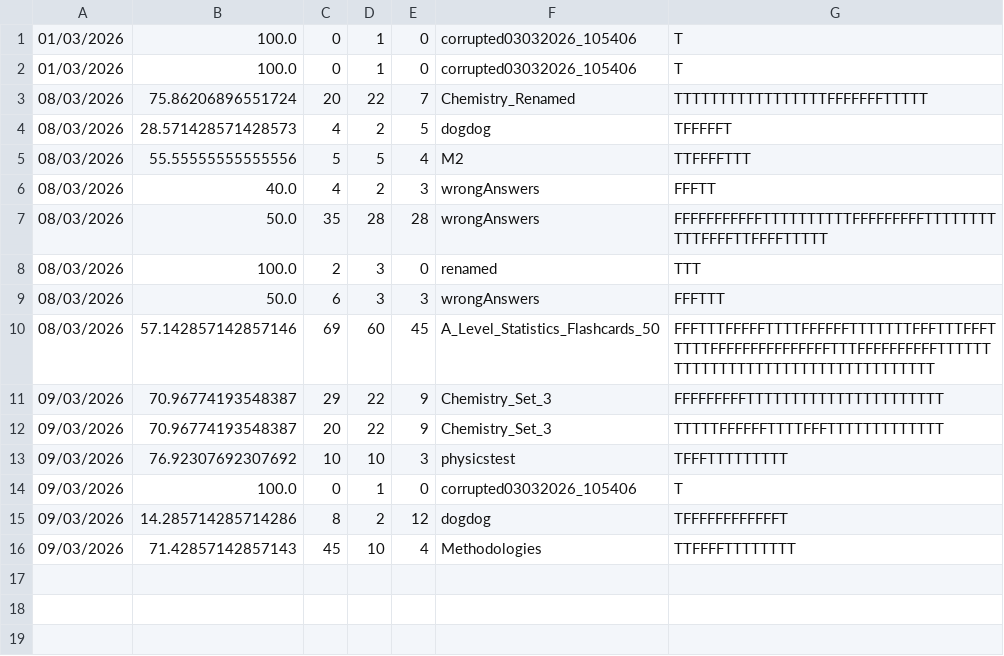
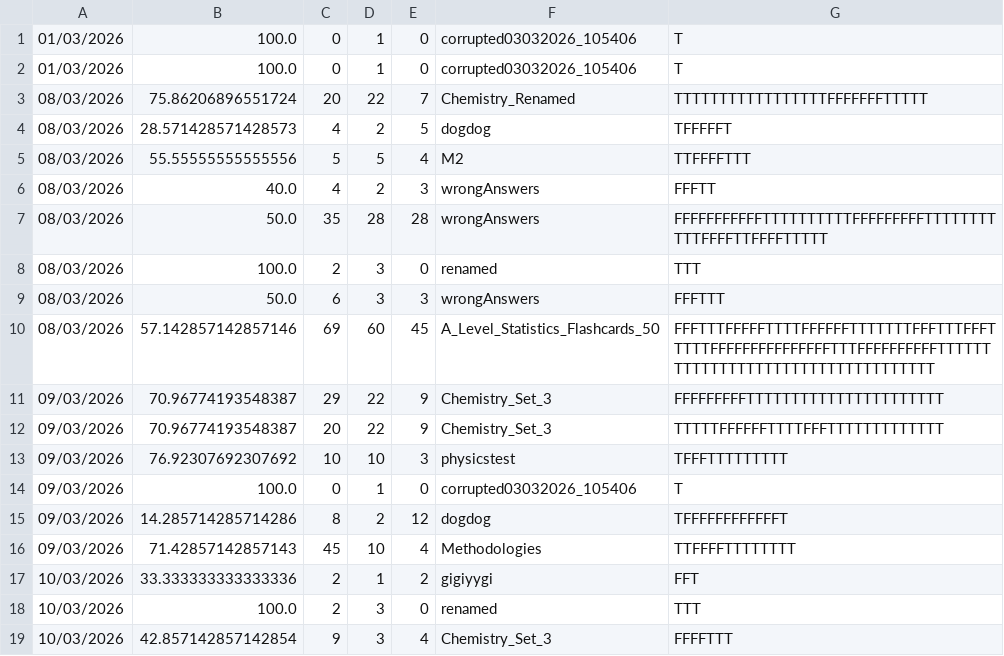
Before and after one commit to aditya-66s/RevisionAssistant, a CSV file: files/sessions/p.csv, drawn as a sheet.

```diff
--- a/files/sessions/p.csv
+++ b/files/sessions/p.csv
@@ -16 +16,4 @@
 09/03/2026,71.42857142857143,45,10,4,Methodologies,TTFFFFTTTTTTTT
+10/03/2026,33.333333333333336,2,1,2,gigiyygi,FFT
+10/03/2026,100.0,2,3,0,renamed,TTT
+10/03/2026,42.857142857142854,9,3,4,Chemistry_Set_3,FFFFTTT
```
Also changed, not shown: files/stats.csv, userFolders/p/wrongAnswers.csv, 7 other files.
